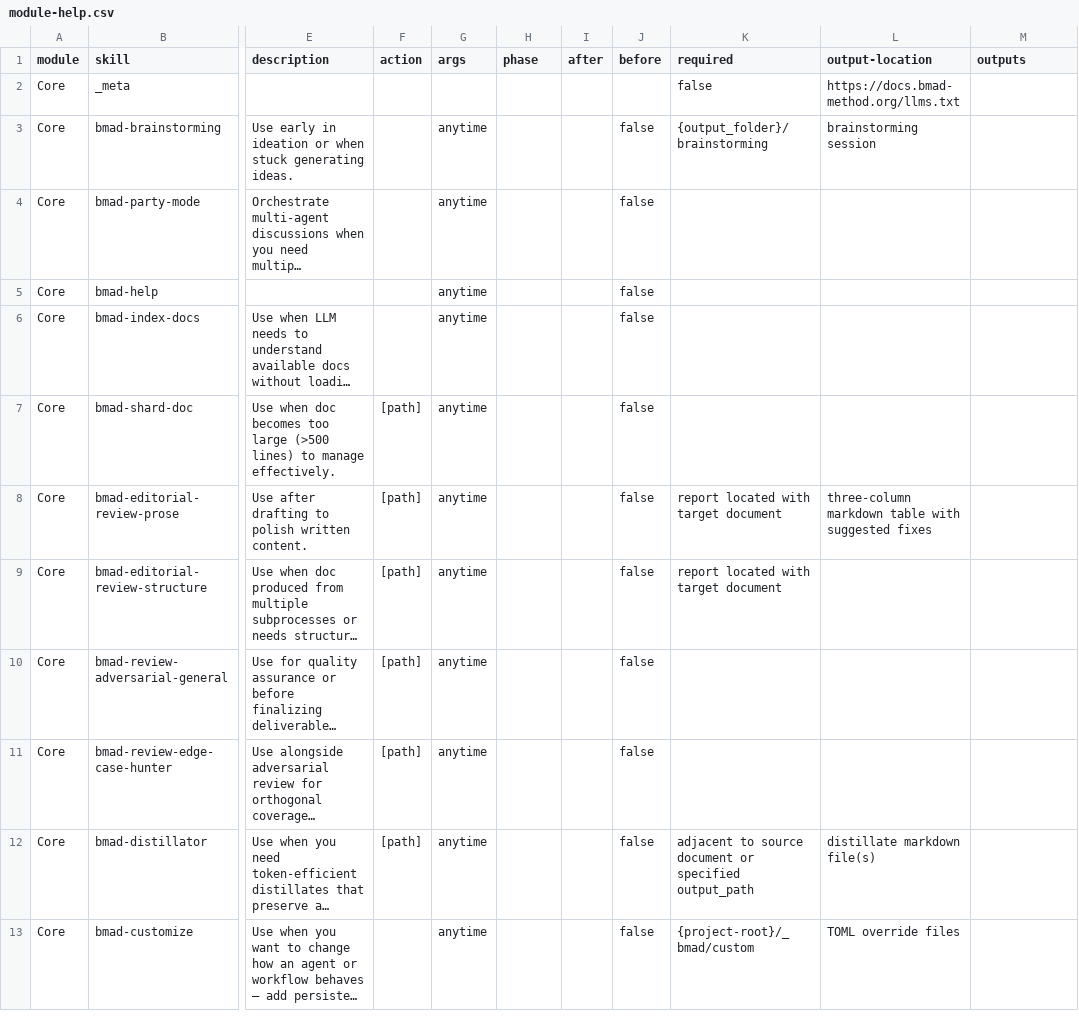
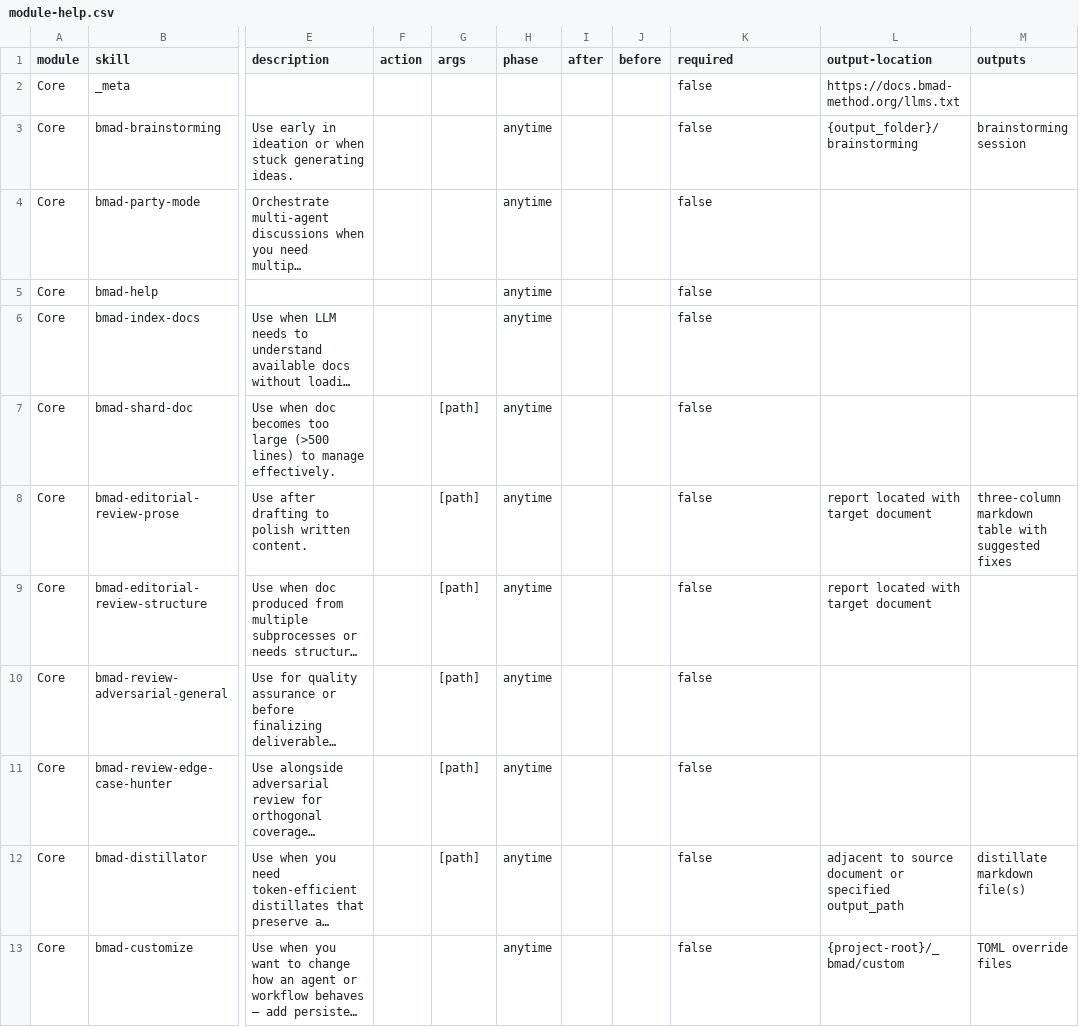
Before and after one commit to muratkeremozcan/couture-cast, a CSV file: _bmad/core/module-help.csv, drawn as a sheet; only a part is shown, gaps mark what is left out; long unchanged cells end in …; the diff names each change by its address in the sheet, - before the commit and + after, or states it on an @@ line.

```diff
--- a/_bmad/core/module-help.csv
+++ b/_bmad/core/module-help.csv
-G3:G6 (args): anytime
+G3:G6 (args): (empty)
-H3:H13 (phase): (empty)
+H3:H13 (phase): anytime
-J3:J13 (before): false
+J3:J13 (before): (empty)
-K3 (required): {output_folder}/brainstorming
+K3 (required): false
-L3 (output-location): brainstorming session
+L3 (output-location): {output_folder}/brainstorming
-M3 (outputs): (empty)
+M3 (outputs): brainstorming session
-K4:K7 (required): (empty)
+K4:K7 (required): false
-F7:F12 (action): [path]
+F7:F12 (action): (empty)
-G7:G12 (args): anytime
+G7:G12 (args): [path]
-K8:K9 (required): report located with target document
+K8:K9 (required): false
-L8 (output-location): three-column markdown table with suggested fixes
+L8 (output-location): report located with target document
-M8 (outputs): (empty)
+M8 (outputs): three-column markdown table with suggested fixes
-L9 (output-location): (empty)
+L9 (output-location): report located with target document
-K10:K11 (required): (empty)
+K10:K11 (required): false
-K12 (required): adjacent to source document or specified output_path
+K12 (required): false
-L12 (output-location): distillate markdown file(s)
+L12 (output-location): adjacent to source document or specified output_path
-M12 (outputs): (empty)
+M12 (outputs): distillate markdown file(s)
-G13 (args): anytime
+G13 (args): (empty)
-K13 (required): {project-root}/_bmad/custom
+K13 (required): false
-L13 (output-location): TOML override files
+L13 (output-location): {project-root}/_bmad/custom
-M13 (outputs): (empty)
+M13 (outputs): TOML override files
```
Also changed, not shown: _bmad/_config/bmad-help.csv, _bmad/_config/files-manifest.csv, 10 other files.
